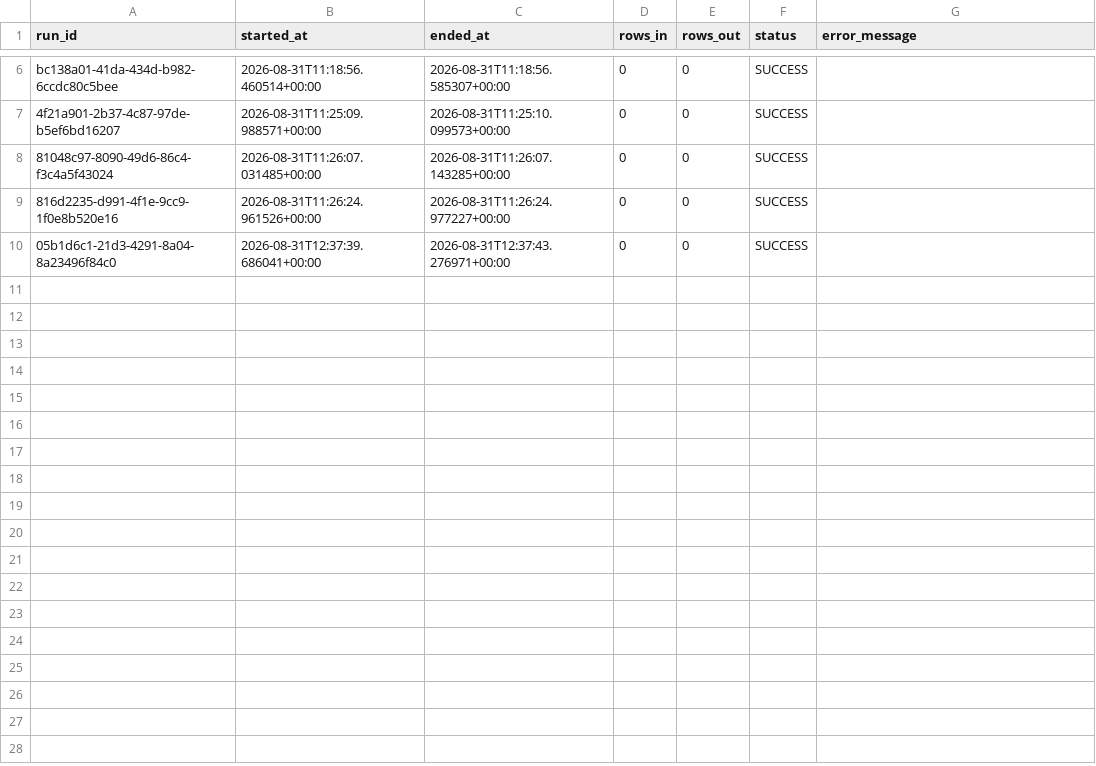
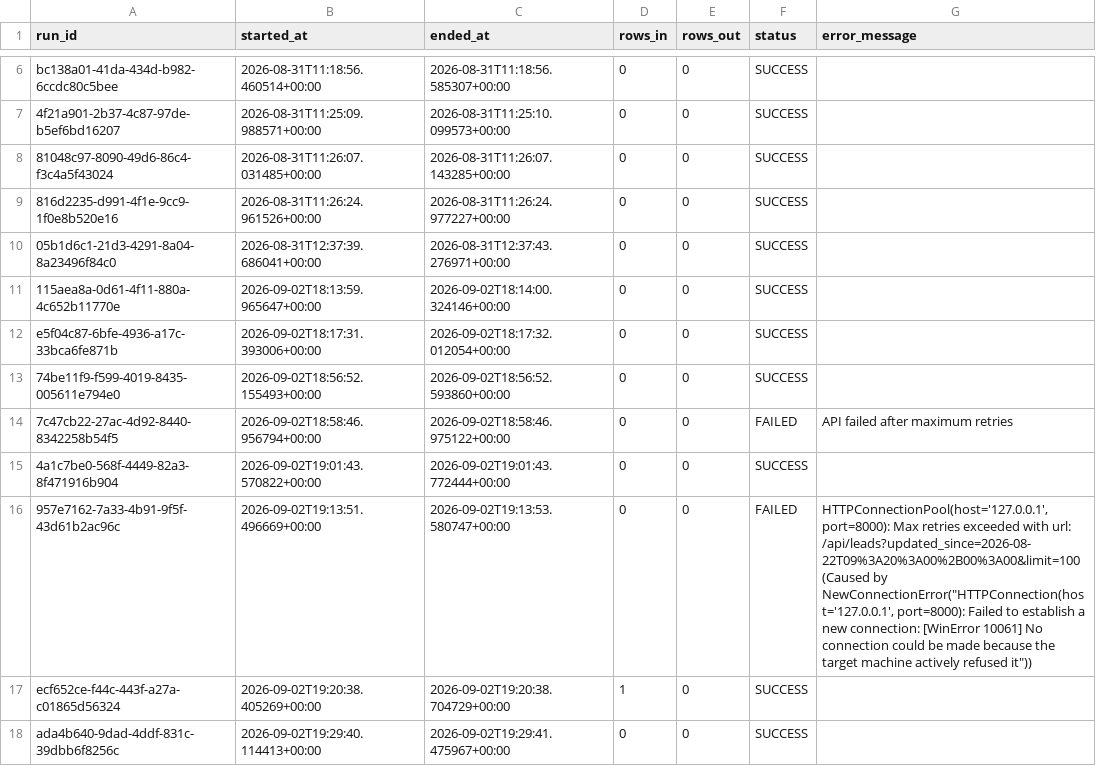
Before and after one commit to Sayalimoon16/polluxa-linkedin-agent-analytics, a CSV file: powerbi_data/ingestion_runs.csv, drawn as a sheet; only a part is shown, gaps mark what is left out.

```diff
--- a/powerbi_data/ingestion_runs.csv
+++ b/powerbi_data/ingestion_runs.csv
@@ -10 +10,9 @@ bc138a01-41da-434d-b982-6ccdc80c5bee,2026-08-31T11:18:56.460514+00:00,2026-08-31
 05b1d6c1-21d3-4291-8a04-8a23496f84c0,2026-08-31T12:37:39.686041+00:00,2026-08-31T12:37:43.276971+00:00,0,0,SUCCESS,
+115aea8a-0d61-4f11-880a-4c652b11770e,2026-09-02T18:13:59.965647+00:00,2026-09-02T18:14:00.324146+00:00,0,0,SUCCESS,
+e5f04c87-6bfe-4936-a17c-33bca6fe871b,2026-09-02T18:17:31.393006+00:00,2026-09-02T18:17:32.012054+00:00,0,0,SUCCESS,
+74be11f9-f599-4019-8435-005611e794e0,2026-09-02T18:56:52.155493+00:00,2026-09-02T18:56:52.593860+00:00,0,0,SUCCESS,
+7c47cb22-27ac-4d92-8440-8342258b54f5,2026-09-02T18:58:46.956794+00:00,2026-09-02T18:58:46.975122+00:00,0,0,FAILED,API failed after maximum retries
+4a1c7be0-568f-4449-82a3-8f471916b904,2026-09-02T19:01:43.570822+00:00,2026-09-02T19:01:43.772444+00:00,0,0,SUCCESS,
+957e7162-7a33-4b91-9f5f-43d61b2ac96c,2026-09-02T19:13:51.496669+00:00,2026-09-02T19:13:53.580747+00:00,0,0,FAILED,"HTTPConnectionPool(host='127.0.0.1', port=8000): Max retries exceeded with url: /api/leads?updated_since=2026-08-22T09%3A20%3A00%2B00%3A00&limit=100 (Caused by NewConnectionError(""HTTPConnection(host='127.0.0.1', port=8000): Failed to establish a new connection: [WinError 10061] No connection could be made because the target machine actively refused it""))"
+ecf652ce-f44c-443f-a27a-c01865d56324,2026-09-02T19:20:38.405269+00:00,2026-09-02T19:20:38.704729+00:00,1,0,SUCCESS,
+ada4b640-9dad-4ddf-831c-39dbb6f8256c,2026-09-02T19:29:40.114413+00:00,2026-09-02T19:29:41.475967+00:00,0,0,SUCCESS,
```
Also changed, not shown: powerbi_data/dq_results_history.csv, powerbi_data/risk_model_results.csv, 5 other files.
